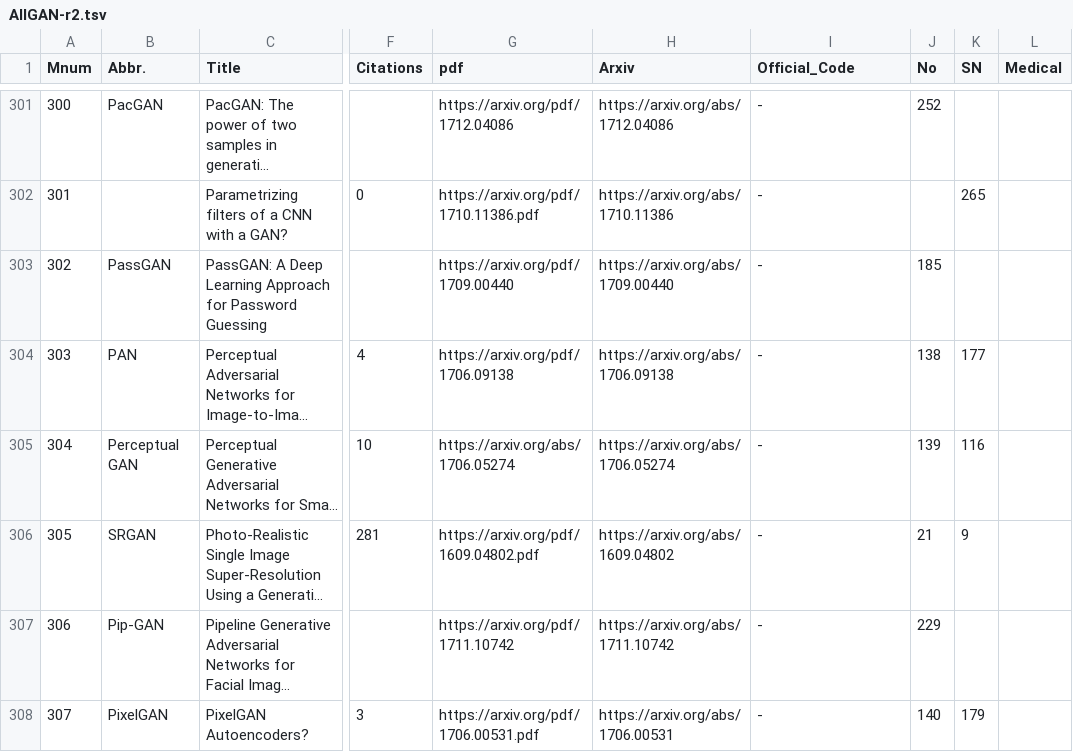
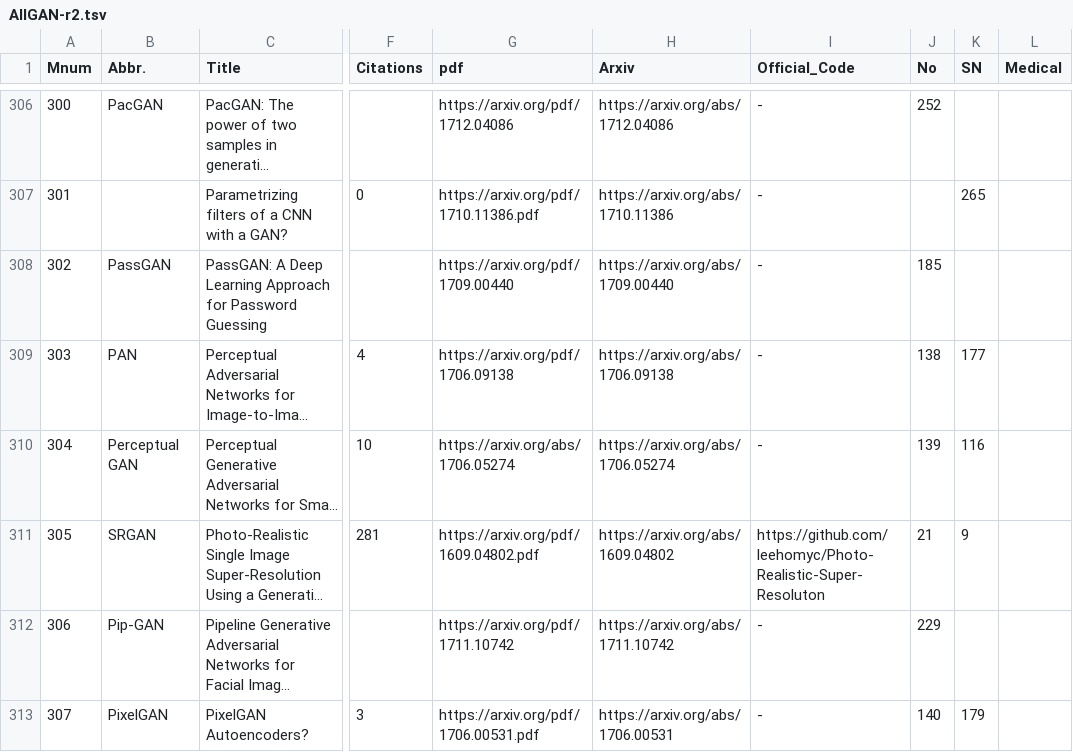
Before and after one commit to hollobit/All-About-the-GAN, a TSV file: AllGAN-r2.tsv, drawn as a sheet; only a part is shown, gaps mark what is left out; long unchanged cells end in …; addresses are those after the commit; the diff covers the shown part only; the diff names each change by its address in the sheet, - before the commit and + after, or states it on an @@ line.

```diff
--- a/AllGAN-r2.tsv
+++ b/AllGAN-r2.tsv
-I311 (Official_Code): -
+I311 (Official_Code): https://github.com/leehomyc/Photo-Realistic-Super-Resoluton
```
Also changed, not shown: 5 added rows and 20 edited cells elsewhere in this file, 3 other files.
